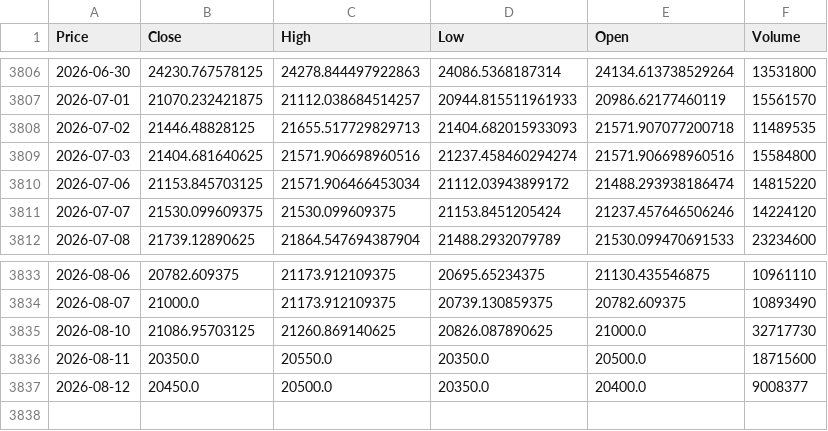
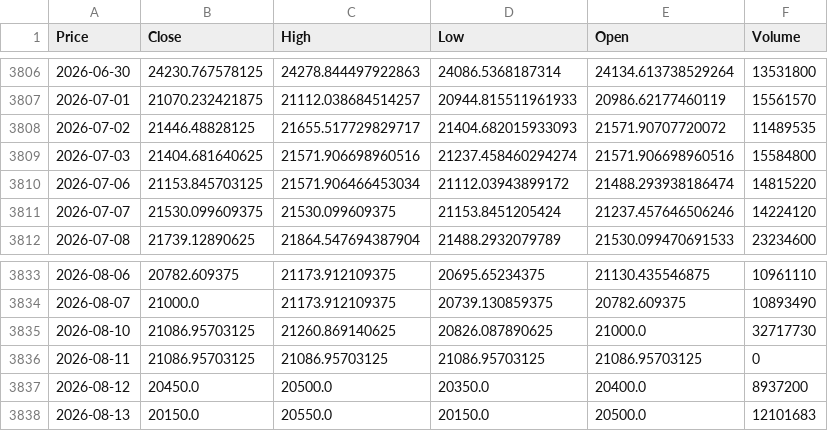
Before and after one commit to vuduc020600-bot/GitHub, a CSV file: data/MBB.csv, drawn as a sheet; only a part is shown, gaps mark what is left out; the diff names each change by its address in the sheet, - before the commit and + after, or states it on an @@ line.

```diff
--- a/data/MBB.csv
+++ b/data/MBB.csv
-C3808 (High): 21655.517729829713
+C3808 (High): 21655.517729829717
-E3808 (Open): 21571.907077200718
+E3808 (Open): 21571.90707720072
-B3836 (Close): 20350.0
+B3836 (Close): 21086.95703125
-C3836 (High): 20550.0
+C3836 (High): 21086.95703125
-D3836 (Low): 20350.0
+D3836 (Low): 21086.95703125
-E3836 (Open): 20500.0
+E3836 (Open): 21086.95703125
-F3836 (Volume): 18715600
+F3836 (Volume): 0
-F3837 (Volume): 9008377
+F3837 (Volume): 8937200
+row 3838: 2026-08-13 | 20150.0 | 20550.0 | 20150.0 | 20500.0 | 12101683
```
Also changed, not shown: data/ACB.csv, data/EIB.csv, 24 other files.
